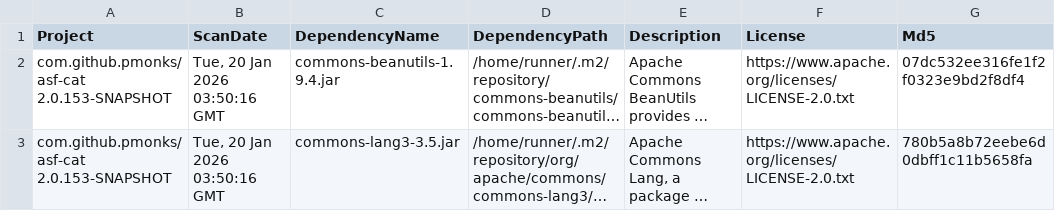
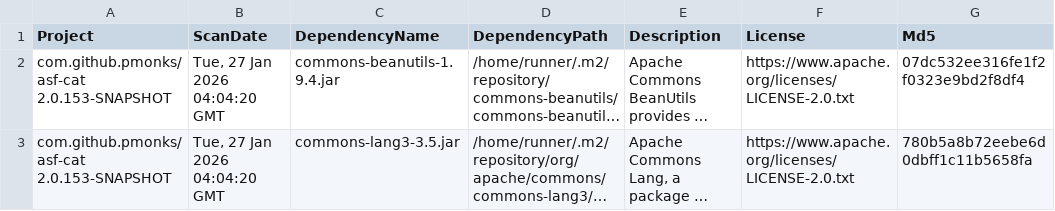
Before and after one commit to pmonks/asf-cat, a CSV file: nvd/dependency-check-report.csv, drawn as a sheet; only a part is shown; long unchanged cells end in …; the diff names each change by its address in the sheet, - before the commit and + after, or states it on an @@ line.

```diff
--- a/nvd/dependency-check-report.csv
+++ b/nvd/dependency-check-report.csv
-B2:B3 (ScanDate): Tue, 20 Jan 2026 03:50:16 GMT
+B2:B3 (ScanDate): Tue, 27 Jan 2026 04:04:20 GMT
```
Also changed, not shown: 8 other files.
